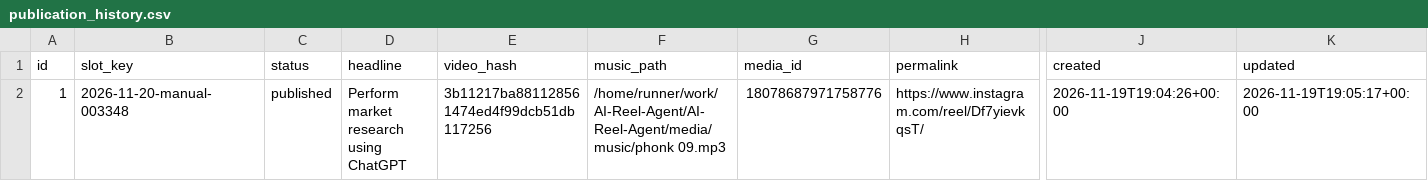
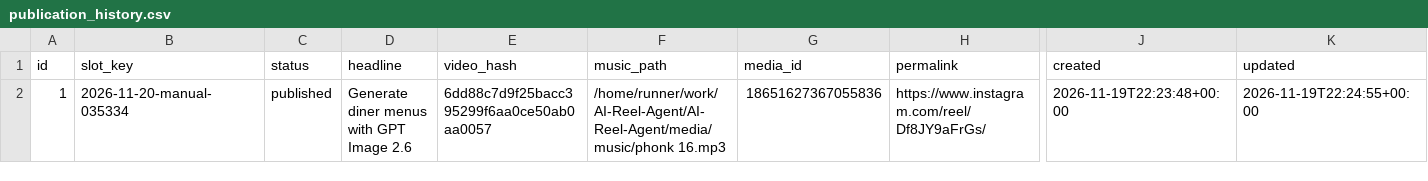
Before and after one commit to harshwardhansharma7005-crypto/AI-Reel-Agent, a CSV file: history/publication_history.csv, drawn as a sheet; only a part is shown, gaps mark what is left out; the diff names each change by its address in the sheet, - before the commit and + after, or states it on an @@ line.

Commit message:
Update publication history [skip ci]

```diff
--- a/history/publication_history.csv
+++ b/history/publication_history.csv
-B2 (slot_key): 2026-11-20-manual-003348
+B2 (slot_key): 2026-11-20-manual-035334
-D2 (headline): Perform market research using ChatGPT
+D2 (headline): Generate diner menus with GPT Image 2.6
-E2 (video_hash): 3b11217ba881128561474ed4f99dcb51db117256
+E2 (video_hash): 6dd88c7d9f25bacc395299f6aa0ce50ab0aa0057
-F2 (music_path): /home/runner/work/AI-Reel-Agent/AI-Reel-Agent/media/music/phonk 09.mp3
+F2 (music_path): /home/runner/work/AI-Reel-Agent/AI-Reel-Agent/media/music/phonk 16.mp3
-G2 (media_id): 18078687971758776
+G2 (media_id): 18651627367055836
-H2 (permalink): https://www.instagram.com/reel/Df7yievkqsT/
+H2 (permalink): https://www.instagram.com/reel/Df8JY9aFrGs/
-J2 (created): 2026-11-19T19:04:26+00:00
+J2 (created): 2026-11-19T22:23:48+00:00
-K2 (updated): 2026-11-19T19:05:17+00:00
+K2 (updated): 2026-11-19T22:24:55+00:00
```
